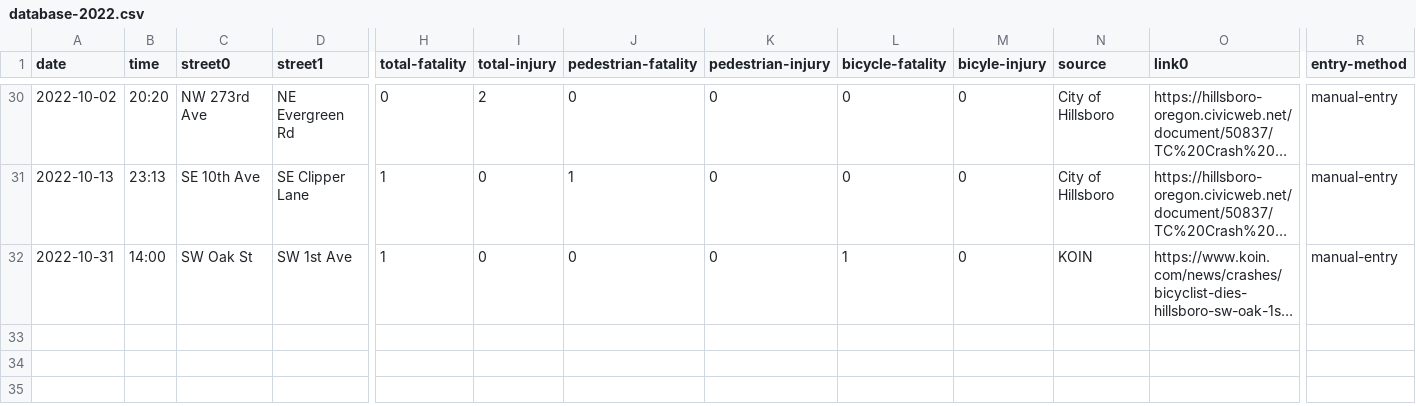
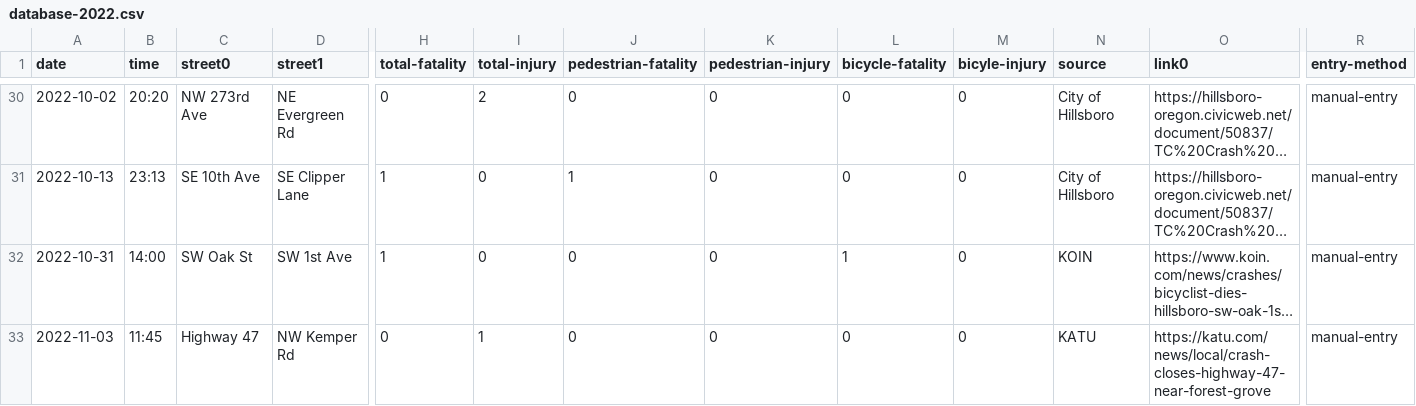
Before and after one commit to barker29/hillsboro-crashes, a CSV file: collected-data/database-2022.csv, drawn as a sheet; only a part is shown, gaps mark what is left out; long unchanged cells end in …; rows hold the shown columns only; the diff names each change by its address in the sheet, - before the commit and + after, or states it on an @@ line.

Commit message:
Serious injury near Forest Grove

```diff
--- a/collected-data/database-2022.csv
+++ b/collected-data/database-2022.csv
+row 33: 2022-11-03 | 11:45 | Highway 47 | NW Kemper Rd | 0 | 1 | 0 | 0 | 0 | 0 | KATU | https://katu.com/news/local/crash-closes-highway-47-near-forest-grove | manual-entry
```
